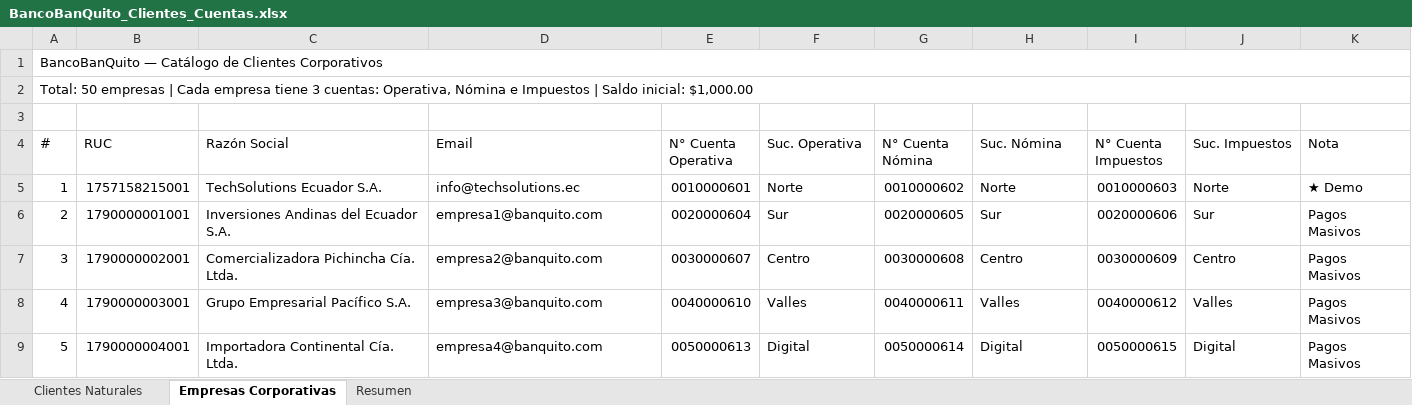
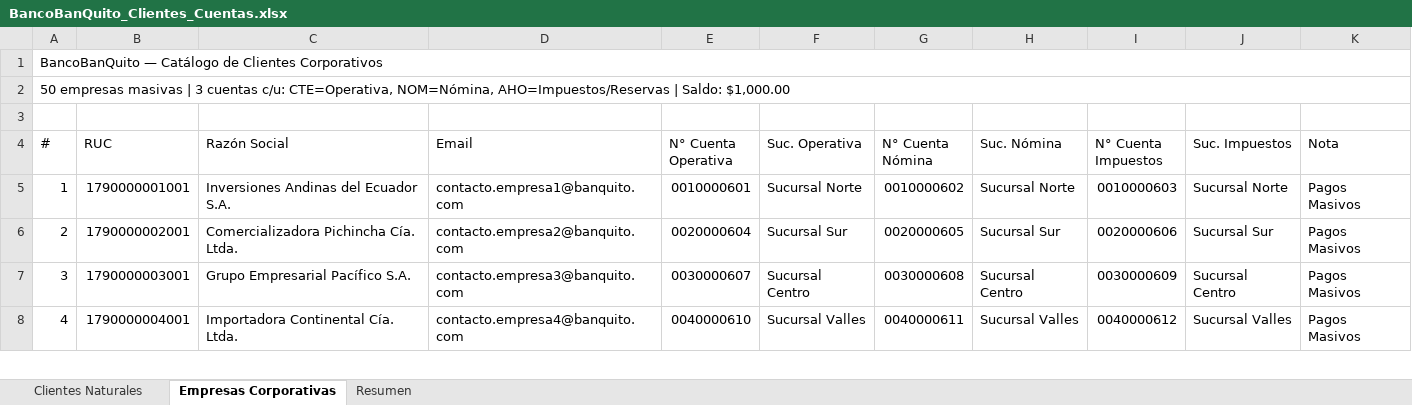
Before and after one commit to aeherrera16/grupo1_BancoBanQuito, an Excel workbook: BancoBanQuito_Clientes_Cuentas.xlsx, sheet Empresas Corporativas, drawn as a sheet; only a part is shown; values as stored, in another font and other column widths than the file's, no cell formats; removed rows and columns are numbered as before the commit, all else as after; the diff covers the shown part only; the diff names each change by its address in the sheet, - before the commit and + after, or states it on an @@ line.

```diff
--- a/BancoBanQuito_Clientes_Cuentas.xlsx (sheet Empresas Corporativas)
+++ b/BancoBanQuito_Clientes_Cuentas.xlsx (sheet Empresas Corporativas)
@@ column A (#) renumbered from row 2 down @@
-row 5: 1 | 1757158215001 | TechSolutions Ecuador S.A. | info@techsolutions.ec | 0010000601 | Norte | 0010000602 | Norte | 0010000603 | Norte | ★ Demo
-D5 (Email): empresa1@banquito.com
+D5 (Email): contacto.empresa1@banquito.com
-E5 (N° Cuenta Operativa): 0020000604
+E5 (N° Cuenta Operativa): 0010000601
-F5 (Suc. Operativa): Sur
+F5 (Suc. Operativa): Sucursal Norte
-G5 (N° Cuenta Nómina): 0020000605
+G5 (N° Cuenta Nómina): 0010000602
-H5 (Suc. Nómina): Sur
+H5 (Suc. Nómina): Sucursal Norte
-I5 (N° Cuenta Impuestos): 0020000606
+I5 (N° Cuenta Impuestos): 0010000603
-J5 (Suc. Impuestos): Sur
+J5 (Suc. Impuestos): Sucursal Norte
-D6 (Email): empresa2@banquito.com
+D6 (Email): contacto.empresa2@banquito.com
-E6 (N° Cuenta Operativa): 0030000607
+E6 (N° Cuenta Operativa): 0020000604
-F6 (Suc. Operativa): Centro
+F6 (Suc. Operativa): Sucursal Sur
-G6 (N° Cuenta Nómina): 0030000608
+G6 (N° Cuenta Nómina): 0020000605
-H6 (Suc. Nómina): Centro
+H6 (Suc. Nómina): Sucursal Sur
-I6 (N° Cuenta Impuestos): 0030000609
+I6 (N° Cuenta Impuestos): 0020000606
-J6 (Suc. Impuestos): Centro
+J6 (Suc. Impuestos): Sucursal Sur
-D7 (Email): empresa3@banquito.com
+D7 (Email): contacto.empresa3@banquito.com
-E7 (N° Cuenta Operativa): 0040000610
+E7 (N° Cuenta Operativa): 0030000607
-F7 (Suc. Operativa): Valles
+F7 (Suc. Operativa): Sucursal Centro
-G7 (N° Cuenta Nómina): 0040000611
+G7 (N° Cuenta Nómina): 0030000608
-H7 (Suc. Nómina): Valles
+H7 (Suc. Nómina): Sucursal Centro
-I7 (N° Cuenta Impuestos): 0040000612
+I7 (N° Cuenta Impuestos): 0030000609
-J7 (Suc. Impuestos): Valles
+J7 (Suc. Impuestos): Sucursal Centro
-D8 (Email): empresa4@banquito.com
+D8 (Email): contacto.empresa4@banquito.com
-E8 (N° Cuenta Operativa): 0050000613
+E8 (N° Cuenta Operativa): 0040000610
-F8 (Suc. Operativa): Digital
+F8 (Suc. Operativa): Sucursal Valles
-G8 (N° Cuenta Nómina): 0050000614
+G8 (N° Cuenta Nómina): 0040000611
-H8 (Suc. Nómina): Digital
+H8 (Suc. Nómina): Sucursal Valles
-I8 (N° Cuenta Impuestos): 0050000615
+I8 (N° Cuenta Impuestos): 0040000612
-J8 (Suc. Impuestos): Digital
+J8 (Suc. Impuestos): Sucursal Valles
```
Also changed, not shown: 5 added rows and 313 edited cells elsewhere in this sheet, sheet Clientes Naturales, sheet Resumen, cell formats, 7 other files.
